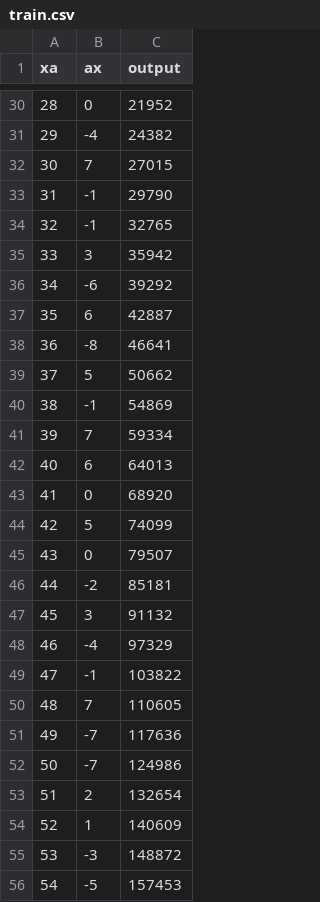
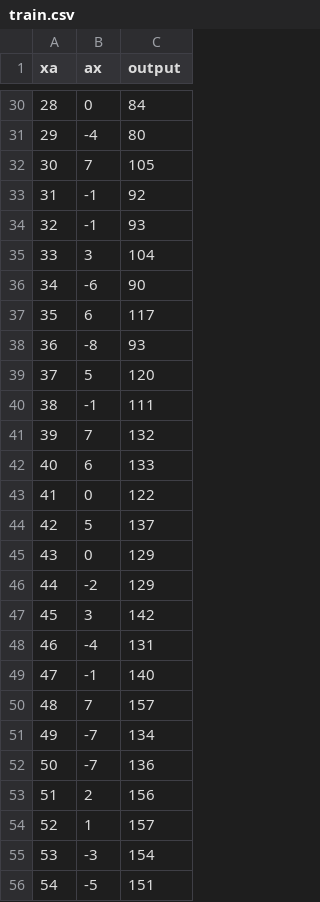
Before and after one commit to CastyLny/MachineLearning, a CSV file: ML/Linear/train.csv, drawn as a sheet; only a part is shown, gaps mark what is left out; the diff covers the shown part only.

```diff
--- a/ML/Linear/train.csv
+++ b/ML/Linear/train.csv
@@ -30,27 +30,27 @@ xa,ax,output
-28,0,21952
-29,-4,24382
-30,7,27015
-31,-1,29790
-32,-1,32765
-33,3,35942
-34,-6,39292
-35,6,42887
-36,-8,46641
-37,5,50662
-38,-1,54869
-39,7,59334
-40,6,64013
-41,0,68920
-42,5,74099
-43,0,79507
-44,-2,85181
-45,3,91132
-46,-4,97329
-47,-1,103822
-48,7,110605
-49,-7,117636
-50,-7,124986
-51,2,132654
-52,1,140609
-53,-3,148872
-54,-5,157453
+28,0,84
+29,-4,80
+30,7,105
+31,-1,92
+32,-1,93
+33,3,104
+34,-6,90
+35,6,117
+36,-8,93
+37,5,120
+38,-1,111
+39,7,132
+40,6,133
+41,0,122
+42,5,137
+43,0,129
+44,-2,129
+45,3,142
+46,-4,131
+47,-1,140
+48,7,157
+49,-7,134
+50,-7,136
+51,2,156
+52,1,157
+53,-3,154
+54,-5,151
```
Also changed, not shown: 72 edited cells elsewhere in this file, ML/Linear/eval.csv, 6 other files.
